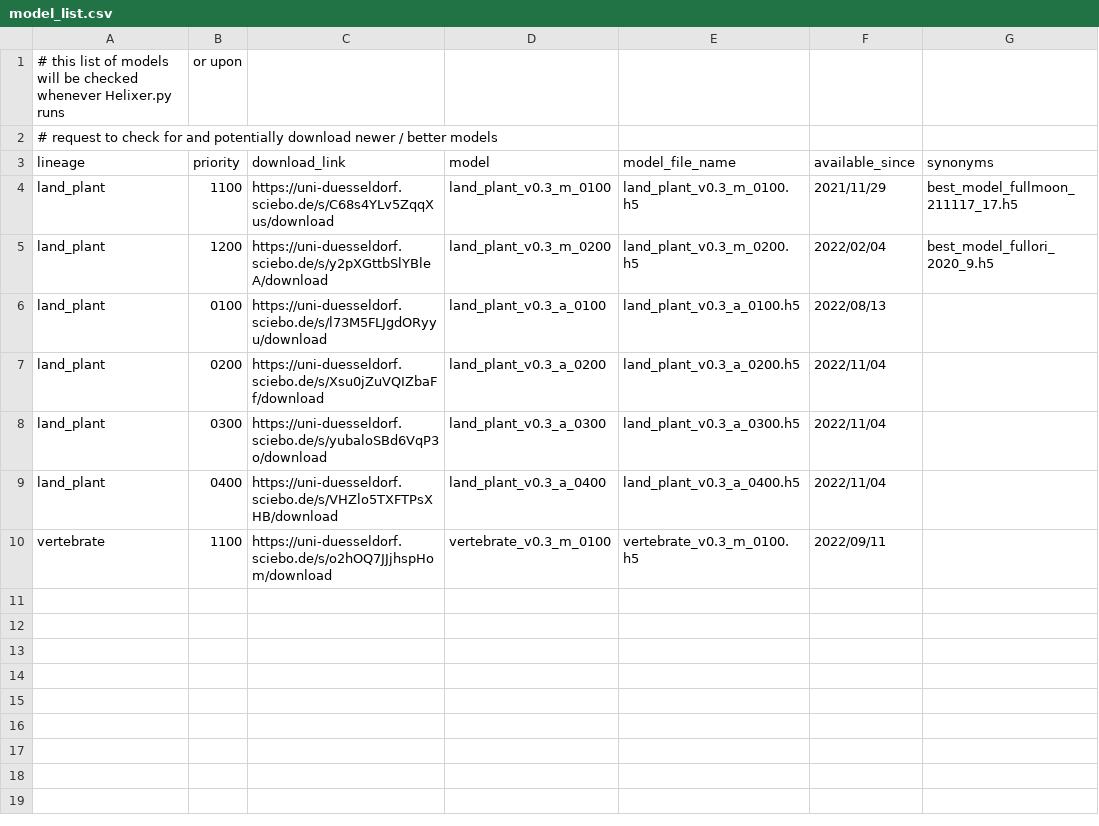
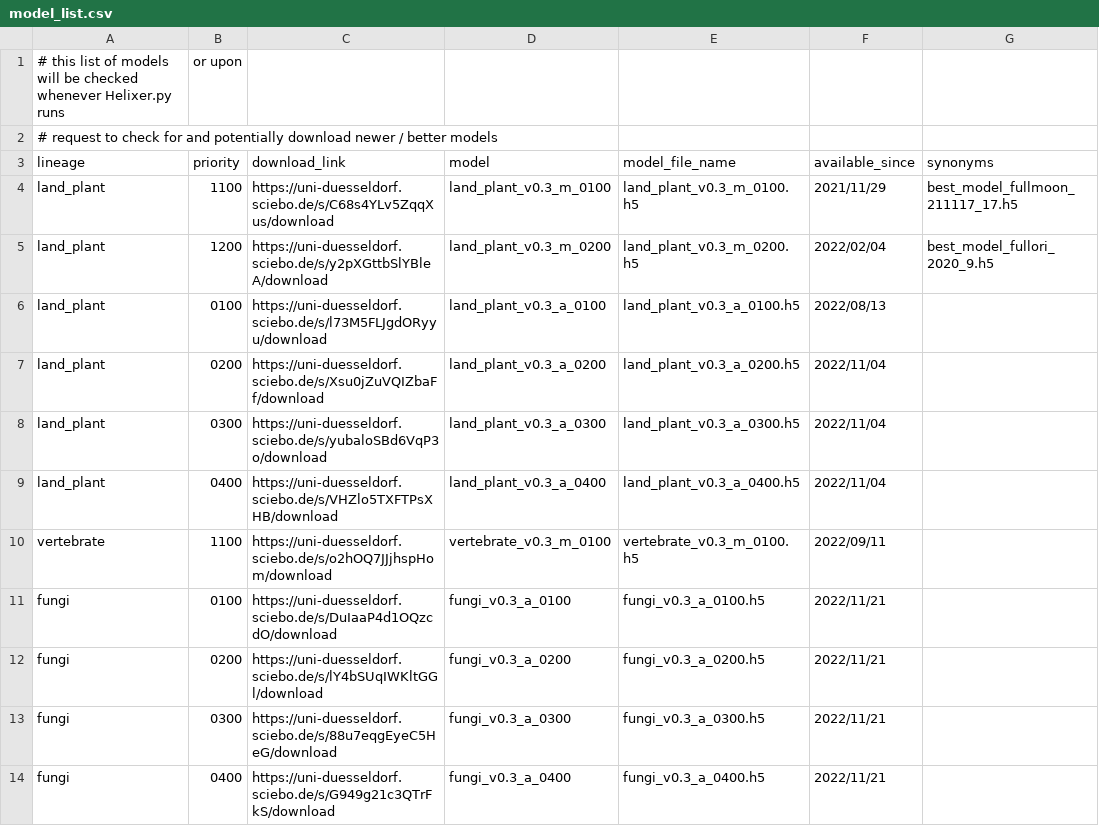
Before and after one commit to weberlab-hhu/Helixer, a CSV file: helixer/model_list.csv, drawn as a sheet.

Commit message:
fungi models are here

```diff
--- a/helixer/model_list.csv
+++ b/helixer/model_list.csv
@@ -10 +10,5 @@ land_plant,0400,https://uni-duesseldorf.sciebo.de/s/VHZlo5TXFTPsXHB/download,lan
 vertebrate,1100,https://uni-duesseldorf.sciebo.de/s/o2hOQ7JJjhspHom/download,vertebrate_v0.3_m_0100,vertebrate_v0.3_m_0100.h5,2022/09/11,
+fungi,0100,https://uni-duesseldorf.sciebo.de/s/DuIaaP4d1OQzcdO/download,fungi_v0.3_a_0100,fungi_v0.3_a_0100.h5,2022/11/21,
+fungi,0200,https://uni-duesseldorf.sciebo.de/s/lY4bSUqIWKltGGl/download,fungi_v0.3_a_0200,fungi_v0.3_a_0200.h5,2022/11/21,
+fungi,0300,https://uni-duesseldorf.sciebo.de/s/88u7eqgEyeC5HeG/download,fungi_v0.3_a_0300,fungi_v0.3_a_0300.h5,2022/11/21,
+fungi,0400,https://uni-duesseldorf.sciebo.de/s/G949g21c3QTrFkS/download,fungi_v0.3_a_0400,fungi_v0.3_a_0400.h5,2022/11/21,
```
